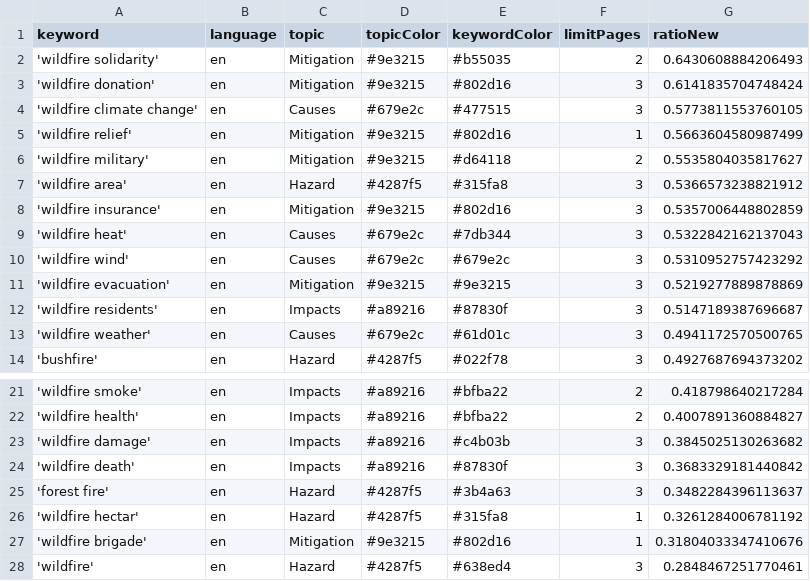
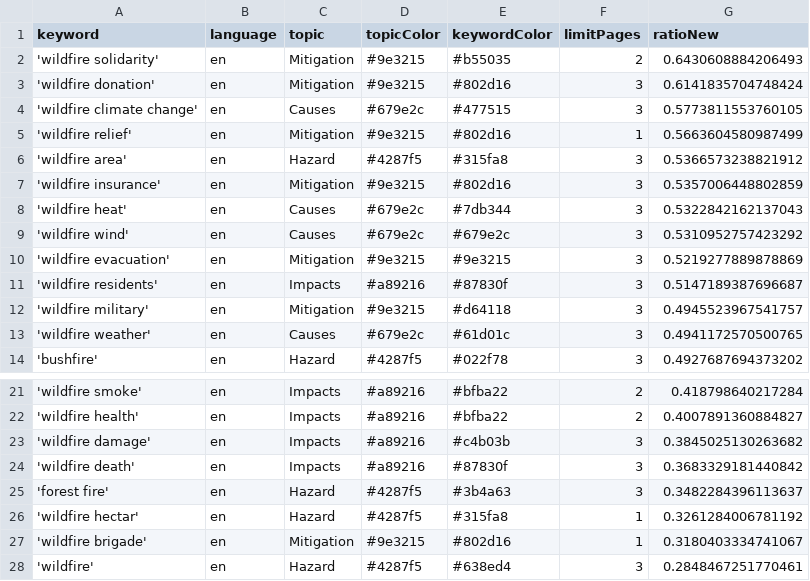
Before and after one commit to magaliekathrin-news/wildFire, a CSV file: keywords.csv, drawn as a sheet; only a part is shown, gaps mark what is left out.

```diff
--- a/keywords.csv
+++ b/keywords.csv
@@ -5,3 +5,2 @@ keyword,language,topic,topicColor,keywordColor,limitPages,ratioNew
 'wildfire relief',en,Mitigation,#9e3215,#802d16,1,0.5663604580987499
-'wildfire military',en,Mitigation,#9e3215,#d64118,2,0.5535804035817627
 'wildfire area',en,Hazard,#4287f5,#315fa8,3,0.5366573238821912
@@ -12,2 +11,3 @@ keyword,language,topic,topicColor,keywordColor,limitPages,ratioNew
 'wildfire residents',en,Impacts,#a89216,#87830f,3,0.5147189387696687
+'wildfire military',en,Mitigation,#9e3215,#d64118,3,0.4945523967541757
 'wildfire weather',en,Causes,#679e2c,#61d01c,3,0.4941172570500765
@@ -26,3 +26,3 @@ keyword,language,topic,topicColor,keywordColor,limitPages,ratioNew
 'wildfire hectar',en,Hazard,#4287f5,#315fa8,1,0.3261284006781192
-'wildfire brigade',en,Mitigation,#9e3215,#802d16,1,0.31804033347410676
+'wildfire brigade',en,Mitigation,#9e3215,#802d16,1,0.3180403334741067
 'wildfire',en,Hazard,#4287f5,#638ed4,3,0.2848467251770461
```
Also changed, not shown: csv/news_2025_01.csv.
